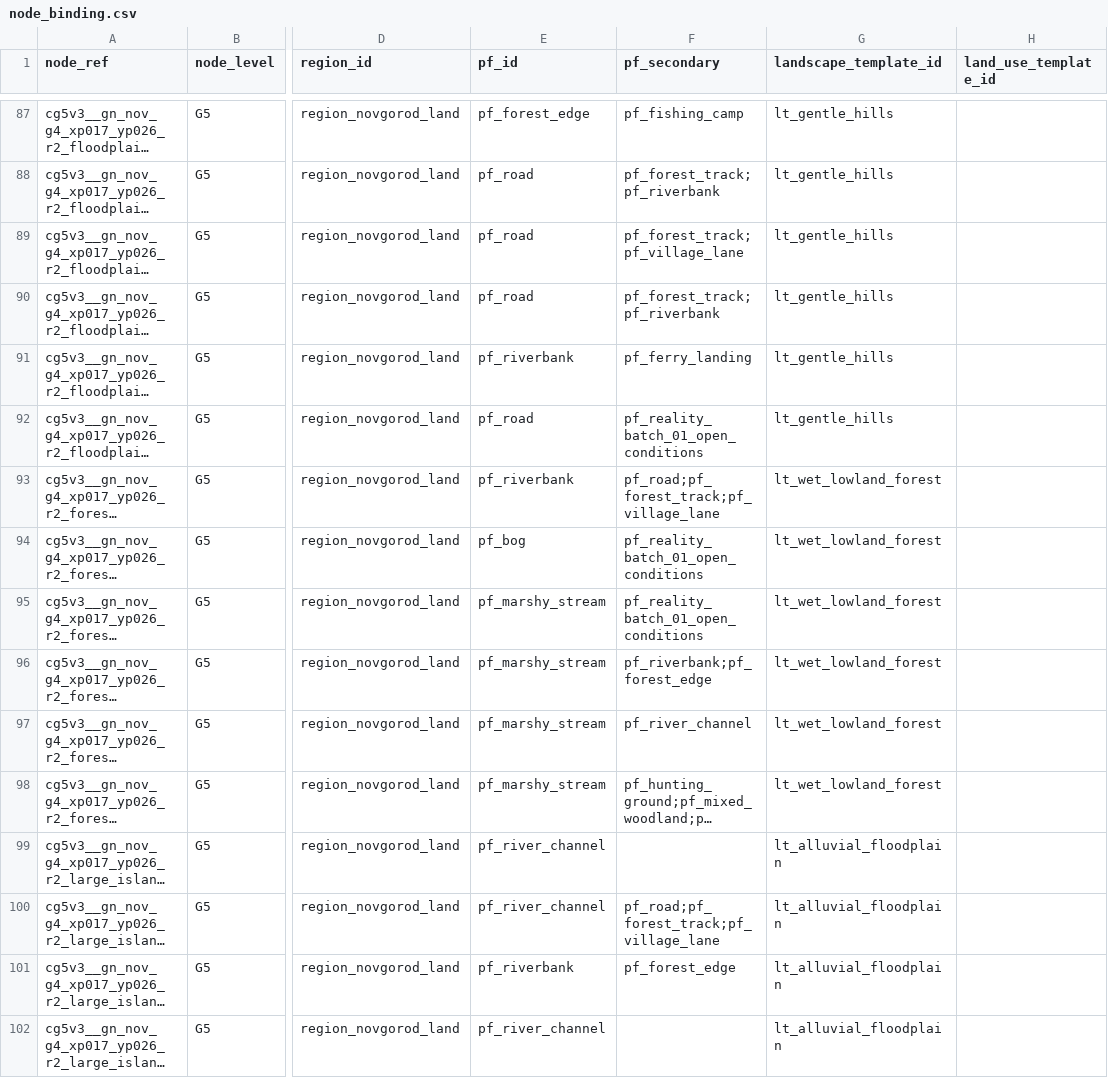
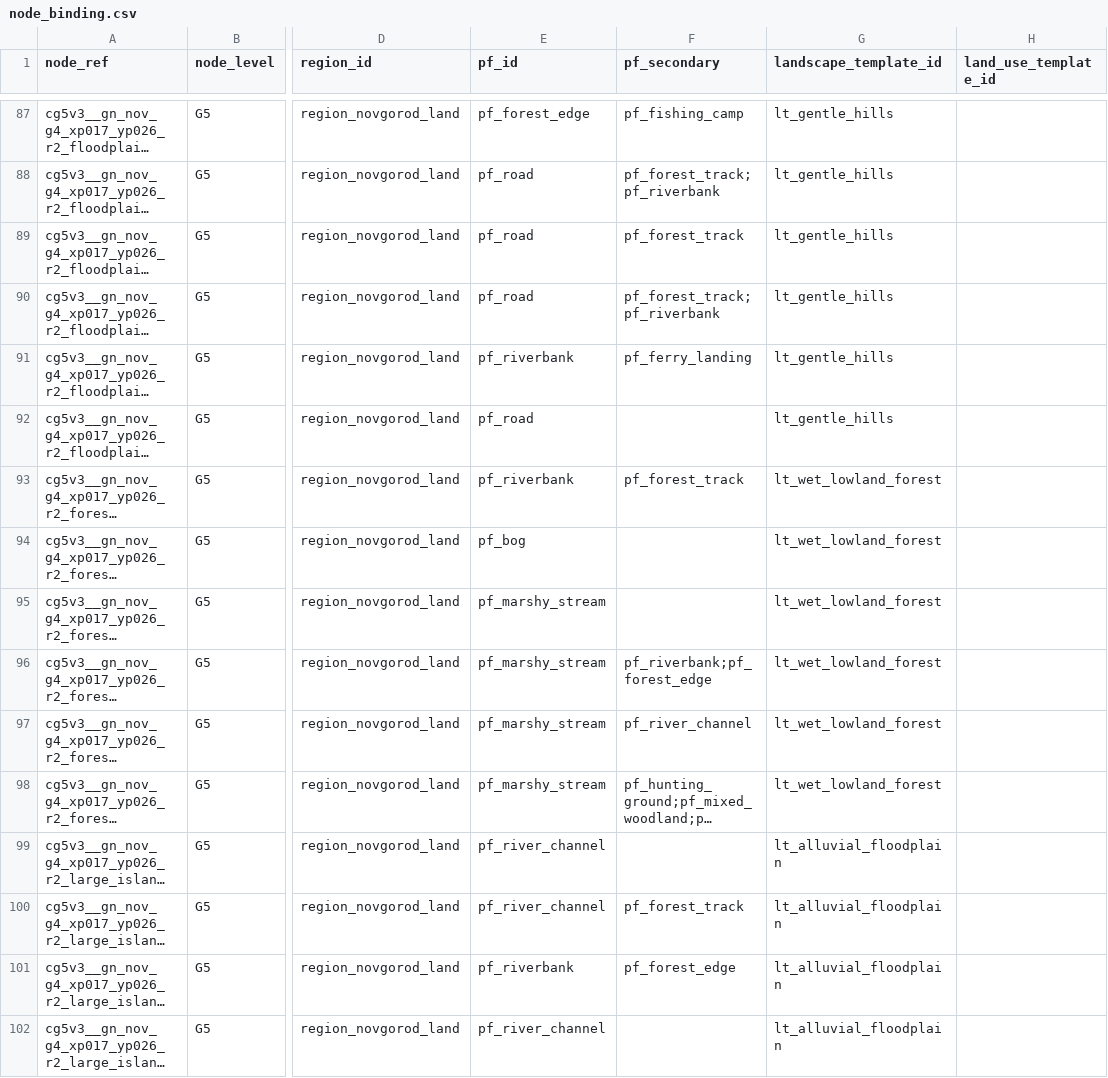
Before and after one commit to PavelSlaven/Novgorod1230, a CSV file: data/world-catalogs/novgorod/game-base-v1/places-binding/places/node_binding.csv, drawn as a sheet; only a part is shown, gaps mark what is left out; long unchanged cells end in …; the diff covers the shown part only; the diff names each change by its address in the sheet, - before the commit and + after, or states it on an @@ line.

Commit message:
Constrain secondary place-family access

```diff
--- a/data/world-catalogs/novgorod/game-base-v1/places-binding/places/node_binding.csv
+++ b/data/world-catalogs/novgorod/game-base-v1/places-binding/places/node_binding.csv
-F89 (pf_secondary): pf_forest_track;pf_village_lane
+F89 (pf_secondary): pf_forest_track
-F92 (pf_secondary): pf_reality_batch_01_open_conditions
+F92 (pf_secondary): (empty)
-F93 (pf_secondary): pf_road;pf_forest_track;pf_village_lane
+F93 (pf_secondary): pf_forest_track
-F94:F95 (pf_secondary): pf_reality_batch_01_open_conditions
+F94:F95 (pf_secondary): (empty)
-F100 (pf_secondary): pf_road;pf_forest_track;pf_village_lane
+F100 (pf_secondary): pf_forest_track
```
Also changed, not shown: 89 edited cells elsewhere in this file, data/world-catalogs/novgorod/game-base-v1/households-psychology-speech/households_kinship/relationship_rules.csv, data/world-catalogs/novgorod/game-base-v1/households-psychology-speech/speech_address/address_forms.csv, 14 other files.
